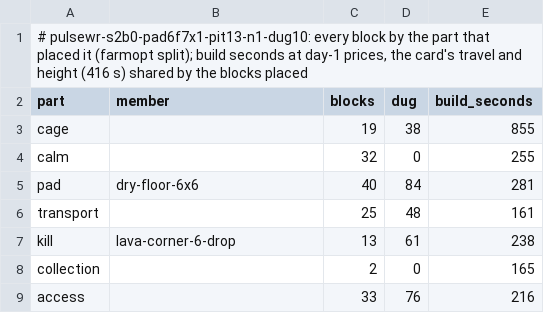
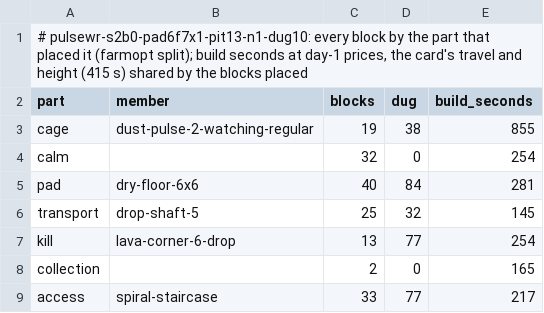
Before and after one commit to vjeux/redstonepedia, a TSV file: designs/farms/iron/day-1/dust-pulse-dug10.parts.tsv, drawn as a sheet.

```diff
--- a/designs/farms/iron/day-1/dust-pulse-dug10.parts.tsv
+++ b/designs/farms/iron/day-1/dust-pulse-dug10.parts.tsv
@@ -1,9 +1,9 @@
-# pulsewr-s2b0-pad6f7x1-pit13-n1-dug10: every block by the part that placed it (farmopt split); build seconds at day-1 prices, the card's travel and height (416 s) shared by the blocks placed
+# pulsewr-s2b0-pad6f7x1-pit13-n1-dug10: every block by the part that placed it (farmopt split); build seconds at day-1 prices, the card's travel and height (415 s) shared by the blocks placed
 part	member	blocks	dug	build_seconds
-cage		19	38	855
-calm		32	0	255
+cage	dust-pulse-2-watching-regular	19	38	855
+calm		32	0	254
 pad	dry-floor-6x6	40	84	281
-transport		25	48	161
-kill	lava-corner-6-drop	13	61	238
+transport	drop-shaft-5	25	32	145
+kill	lava-corner-6-drop	13	77	254
 collection		2	0	165
-access		33	76	216
+access	spiral-staircase	33	77	217
```
Also changed, not shown: designs/farms/iron/day-1/bed-plate-lava-out-of-sight.parts.tsv, designs/farms/iron/day-1/bed-plate-side-chute.parts.tsv, 10 other files.
